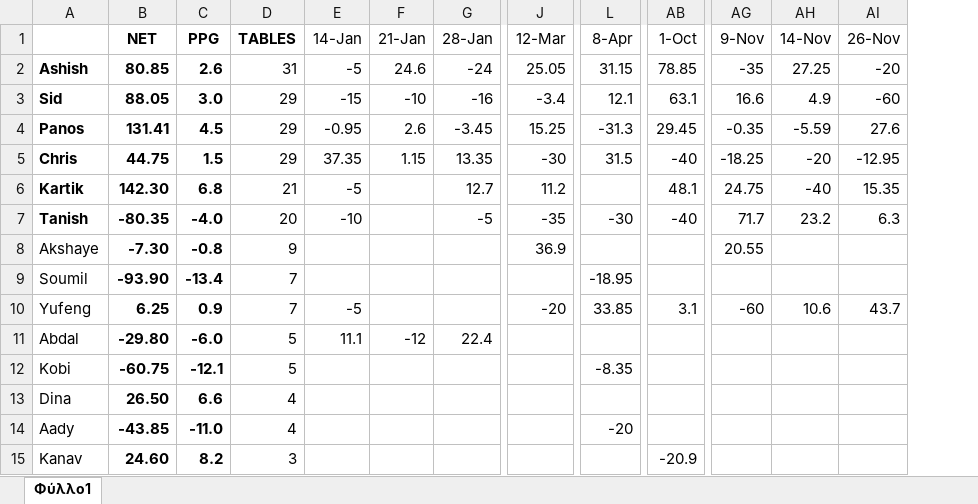
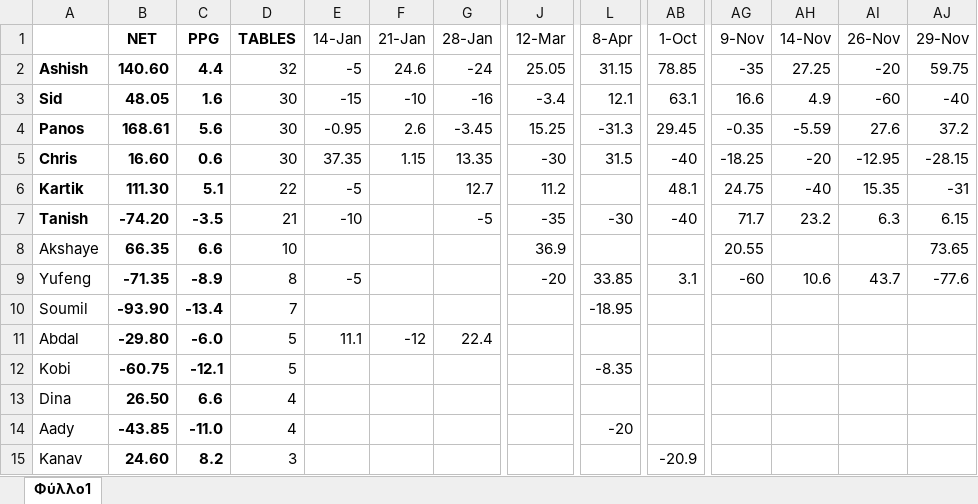
Before and after one commit to panstenos/Poker-Game-Analysis-using-Plotly-Dash, an Excel workbook: Poker League 2023.xlsx, sheet Φύλλο1, drawn as a sheet; only a part is shown, gaps mark what is left out; values as stored, in another font and other column widths than the file's, no borders; conditional formats not drawn; removed rows and columns are numbered as before the commit, all else as after; rows hold the shown columns only; the diff names each change by its address in the sheet, - before the commit and + after, or states it on an @@ line.

Commit message:
Version 2.1 - Added Games Played to dashboard - 29_11_2023 Data

```diff
--- a/Poker League 2023.xlsx (sheet Φύλλο1)
+++ b/Poker League 2023.xlsx (sheet Φύλλο1)
+column AJ (29-Nov), rows 2-8: 59.75 | -40 | 37.2 | -28.15 | -31 | 6.15 | 73.65
-B2 (NET): 80.85
+B2 (NET): 140.60
-C2 (PPG): 2.6
+C2 (PPG): 4.4
-D2 (TABLES): 31
+D2 (TABLES): 32
-B3 (NET): 88.05
+B3 (NET): 48.05
-C3 (PPG): 3.0
+C3 (PPG): 1.6
-D3:D5 (TABLES): 29
+D3:D5 (TABLES): 30
-B4 (NET): 131.41
+B4 (NET): 168.61
-C4 (PPG): 4.5
+C4 (PPG): 5.6
-B5 (NET): 44.75
+B5 (NET): 16.60
-C5 (PPG): 1.5
+C5 (PPG): 0.6
-B6 (NET): 142.30
+B6 (NET): 111.30
-C6 (PPG): 6.8
+C6 (PPG): 5.1
-D6 (TABLES): 21
+D6 (TABLES): 22
-B7 (NET): -80.35
+B7 (NET): -74.20
-C7 (PPG): -4.0
+C7 (PPG): -3.5
-D7 (TABLES): 20
+D7 (TABLES): 21
-B8 (NET): -7.30
+B8 (NET): 66.35
-C8 (PPG): -0.8
+C8 (PPG): 6.6
-D8 (TABLES): 9
+D8 (TABLES): 10
+row 9: Yufeng | -71.35 | -8.9 | 8 | -5 |  |  | -20 | 33.85 | 3.1 | -60 | 10.6 | 43.7 | -77.6
-row 10: Yufeng | 6.25 | 0.9 | 7 | -5 |  |  | -20 | 33.85 | 3.1 | -60 | 10.6 | 43.7
```
Also changed, not shown: formulas that keep their value, 1 other file.
